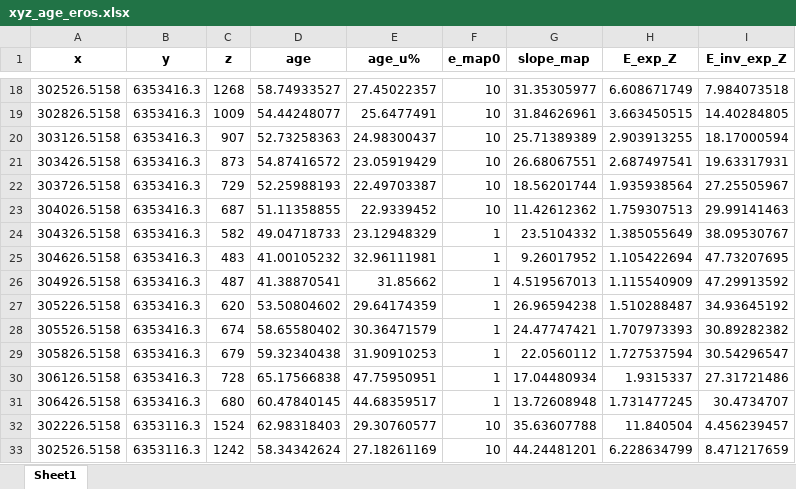
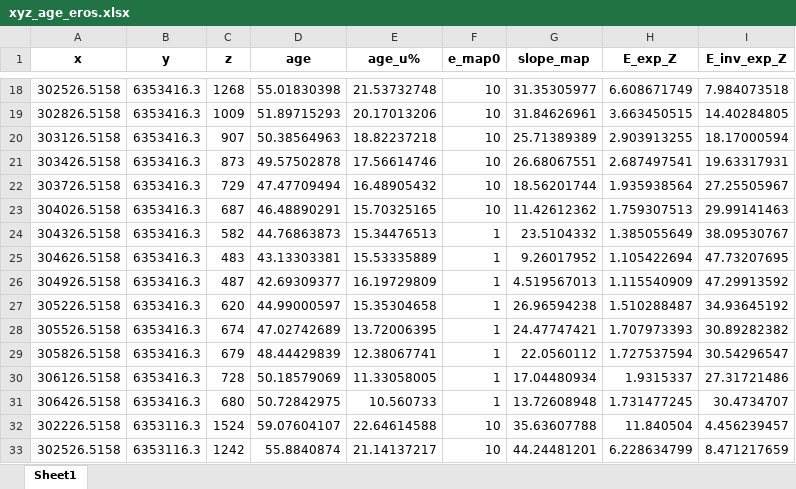
Before and after one commit to toddehlers/ESD_thermotrace, an Excel workbook: output/xyz_age_eros.xlsx, sheet Sheet1, drawn as a sheet; only a part is shown, gaps mark what is left out; values as stored, in another font and other column widths than the file's, no borders; the diff covers the shown part only; the diff names each change by its address in the sheet, - before the commit and + after, or states it on an @@ line.

```diff
--- a/output/xyz_age_eros.xlsx (sheet Sheet1)
+++ b/output/xyz_age_eros.xlsx (sheet Sheet1)
-D18 (age): 58.74933527
+D18 (age): 55.01830398
-E18 (age_u%): 27.45022357
+E18 (age_u%): 21.53732748
-D19 (age): 54.44248077
+D19 (age): 51.89715293
-E19 (age_u%): 25.6477491
+E19 (age_u%): 20.17013206
-D20 (age): 52.73258363
+D20 (age): 50.38564963
-E20 (age_u%): 24.98300437
+E20 (age_u%): 18.82237218
-D21 (age): 54.87416572
+D21 (age): 49.57502878
-E21 (age_u%): 23.05919429
+E21 (age_u%): 17.56614746
-D22 (age): 52.25988193
+D22 (age): 47.47709494
-E22 (age_u%): 22.49703387
+E22 (age_u%): 16.48905432
-D23 (age): 51.11358855
+D23 (age): 46.48890291
-E23 (age_u%): 22.9339452
+E23 (age_u%): 15.70325165
-D24 (age): 49.04718733
+D24 (age): 44.76863873
-E24 (age_u%): 23.12948329
+E24 (age_u%): 15.34476513
-D25 (age): 41.00105232
+D25 (age): 43.13303381
-E25 (age_u%): 32.96111981
+E25 (age_u%): 15.53335889
-D26 (age): 41.38870541
+D26 (age): 42.69309377
-E26 (age_u%): 31.85662
+E26 (age_u%): 16.19729809
-D27 (age): 53.50804602
+D27 (age): 44.99000597
-E27 (age_u%): 29.64174359
+E27 (age_u%): 15.35304658
-D28 (age): 58.65580402
+D28 (age): 47.02742689
-E28 (age_u%): 30.36471579
+E28 (age_u%): 13.72006395
-D29 (age): 59.32340438
+D29 (age): 48.44429839
-E29 (age_u%): 31.90910253
+E29 (age_u%): 12.38067741
-D30 (age): 65.17566838
+D30 (age): 50.18579069
-E30 (age_u%): 47.75950951
+E30 (age_u%): 11.33058005
-D31 (age): 60.47840145
+D31 (age): 50.72842975
-E31 (age_u%): 44.68359517
+E31 (age_u%): 10.560733
-D32 (age): 62.98318403
+D32 (age): 59.07604107
-E32 (age_u%): 29.30760577
+E32 (age_u%): 22.64614588
-D33 (age): 58.34342624
+D33 (age): 55.8840874
-E33 (age_u%): 27.18261169
+E33 (age_u%): 21.14137217
```
Also changed, not shown: 908 edited cells elsewhere in this sheet, 11 other files.
